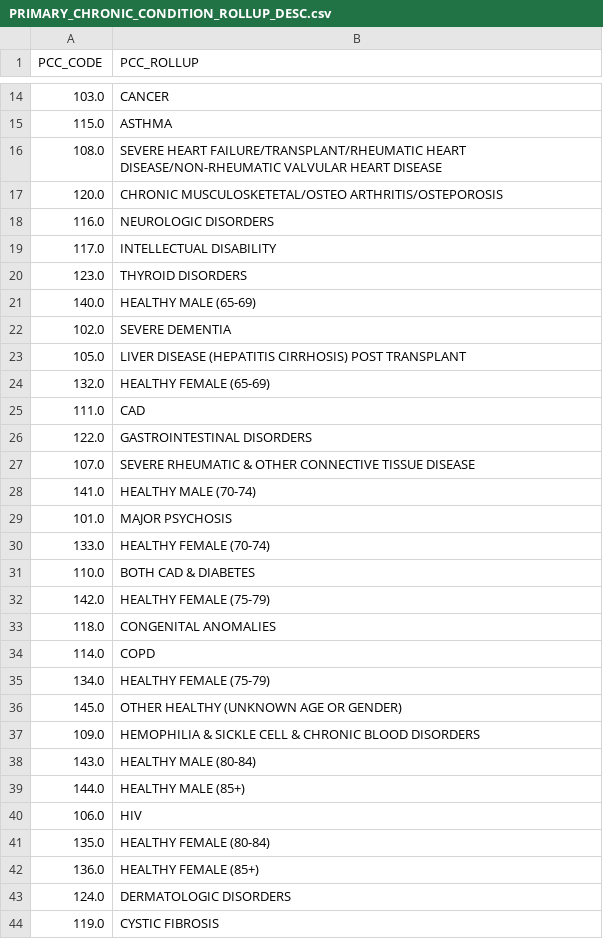
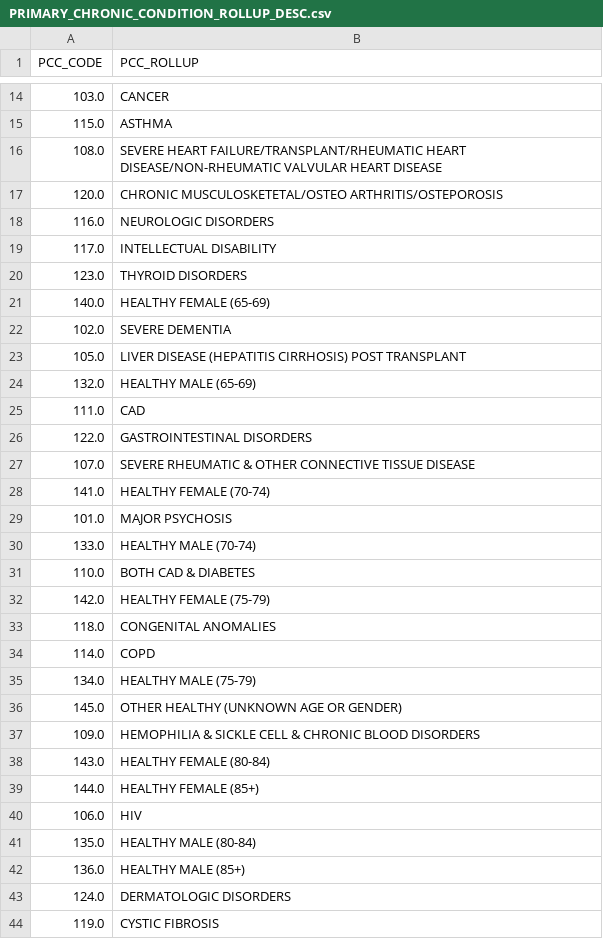
Before and after one commit to ajitonelsonn/chronic_disease_predictor, a CSV file: data/PRIMARY_CHRONIC_CONDITION_ROLLUP_DESC.csv, drawn as a sheet; only a part is shown, gaps mark what is left out; the diff covers the shown part only.

```diff
--- a/data/PRIMARY_CHRONIC_CONDITION_ROLLUP_DESC.csv
+++ b/data/PRIMARY_CHRONIC_CONDITION_ROLLUP_DESC.csv
@@ -20,6 +20,6 @@ PCC_CODE,PCC_ROLLUP
 123.0,THYROID DISORDERS
-140.0,HEALTHY MALE (65-69)
+140.0,HEALTHY FEMALE (65-69)
 102.0,SEVERE DEMENTIA
 105.0,LIVER DISEASE (HEPATITIS CIRRHOSIS) POST TRANSPLANT
-132.0,HEALTHY FEMALE (65-69)
+132.0,HEALTHY MALE (65-69)
 111.0,CAD
@@ -27,5 +27,5 @@ PCC_CODE,PCC_ROLLUP
 107.0,SEVERE RHEUMATIC & OTHER CONNECTIVE TISSUE DISEASE
-141.0,HEALTHY MALE (70-74)
+141.0,HEALTHY FEMALE (70-74)
 101.0,MAJOR PSYCHOSIS
-133.0,HEALTHY FEMALE (70-74)
+133.0,HEALTHY MALE (70-74)
 110.0,BOTH CAD & DIABETES
@@ -34,10 +34,10 @@ PCC_CODE,PCC_ROLLUP
 114.0,COPD
-134.0,HEALTHY FEMALE (75-79)
+134.0,HEALTHY MALE (75-79)
 145.0,OTHER HEALTHY (UNKNOWN AGE OR GENDER)
 109.0,HEMOPHILIA & SICKLE CELL & CHRONIC BLOOD DISORDERS
-143.0,HEALTHY MALE (80-84)
-144.0,HEALTHY MALE (85+)
+143.0,HEALTHY FEMALE (80-84)
+144.0,HEALTHY FEMALE (85+)
 106.0,HIV
-135.0,HEALTHY FEMALE (80-84)
-136.0,HEALTHY FEMALE (85+)
+135.0,HEALTHY MALE (80-84)
+136.0,HEALTHY MALE (85+)
 124.0,DERMATOLOGIC DISORDERS
```
Also changed, not shown: 6 edited cells elsewhere in this file, 4 other files.
